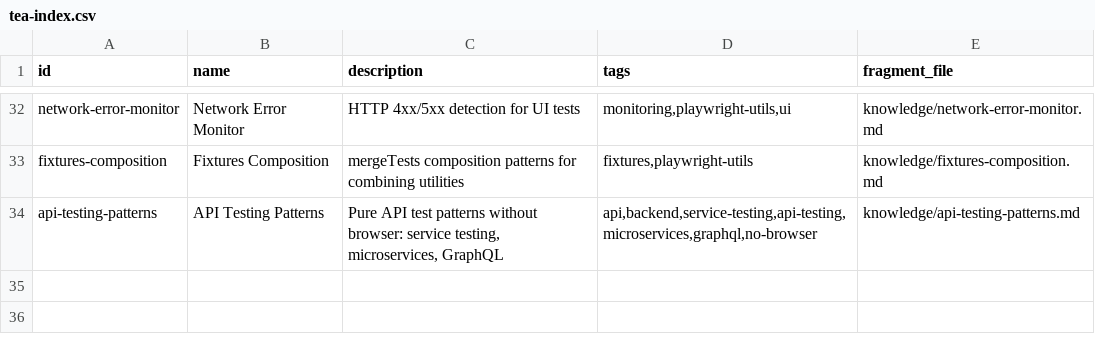
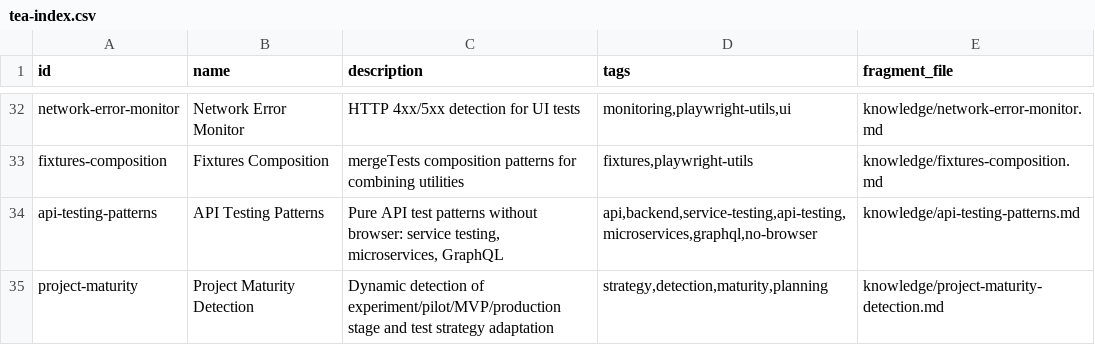
Before and after one commit to fairyhunter13/Auto-Claude, a CSV file: _bmad/bmm/testarch/tea-index.csv, drawn as a sheet; only a part is shown, gaps mark what is left out; the diff names each change by its address in the sheet, - before the commit and + after, or states it on an @@ line.

Commit message:
feat(tea): add project maturity detection and E2E verification docs
- Add project-maturity-detection.md with 5-level maturity model (L1-L5)
- Enhance _detection-rules.yaml with 128+ lines of language patterns
- Update framework/instructions.md for maturity-aware recommendations
- Add E2E test coverage matrix (bmad-tea-e2e-test-matrix.md)
- Add Epic 10 definition for BMAD+TEA verification

TEA workflows now adjust coverage targets based on project maturity:
- L1 Experiment: 20-30% | L2 POC: 40-50% | L3 MVP: 60-70%
- L4 Production: 80-90% | L5 Enterprise: 90%+

BMAD+TEA E2E verification: 91% complete (20/22 workflows tested)

```diff
--- a/_bmad/bmm/testarch/tea-index.csv
+++ b/_bmad/bmm/testarch/tea-index.csv
+row 35: project-maturity | Project Maturity Detection | Dynamic detection of experiment/pilot/MVP/production stage and test strategy adaptation | strategy,detection,maturity,planning | knowledge/project-maturity-detection.md
```
Also changed, not shown: 5 other files.
